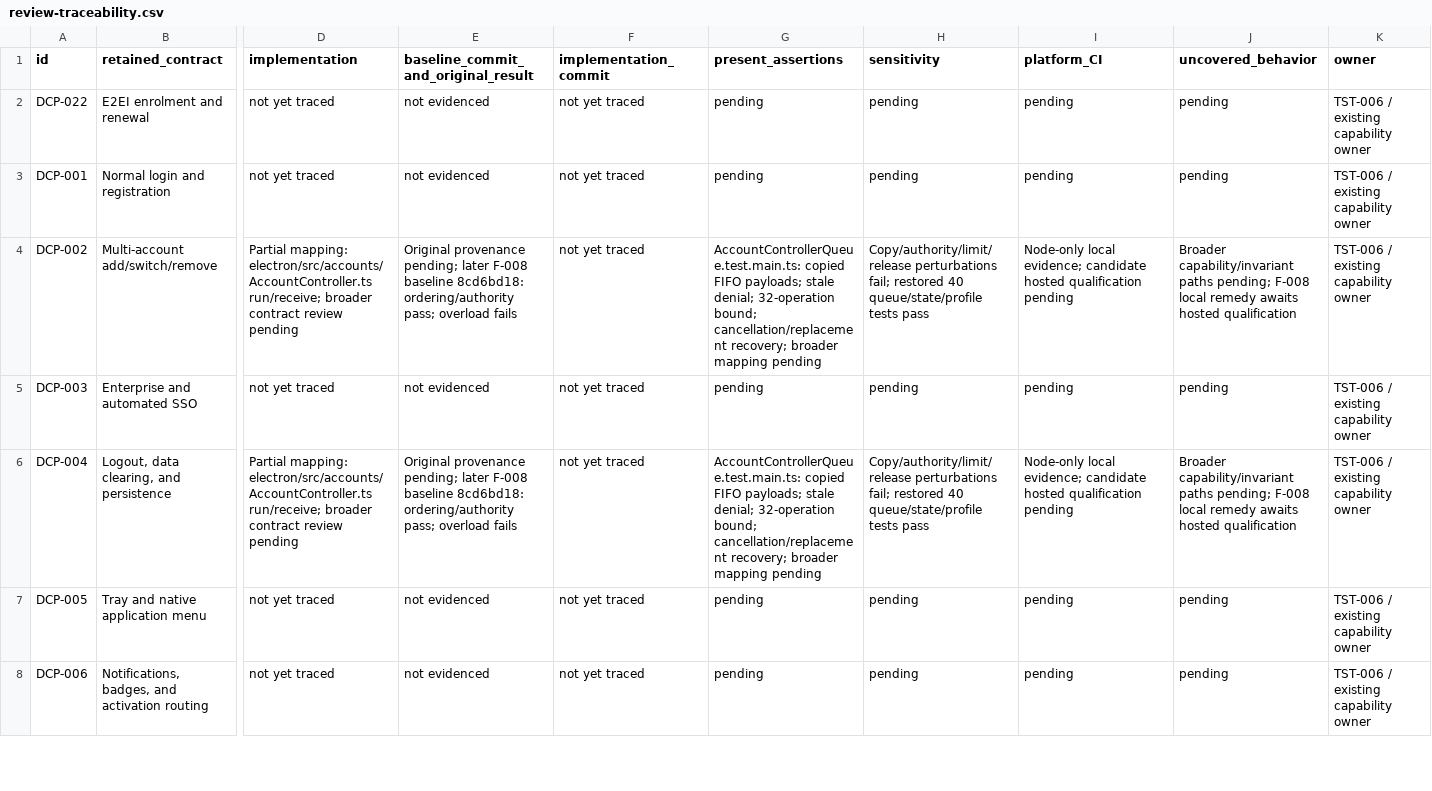
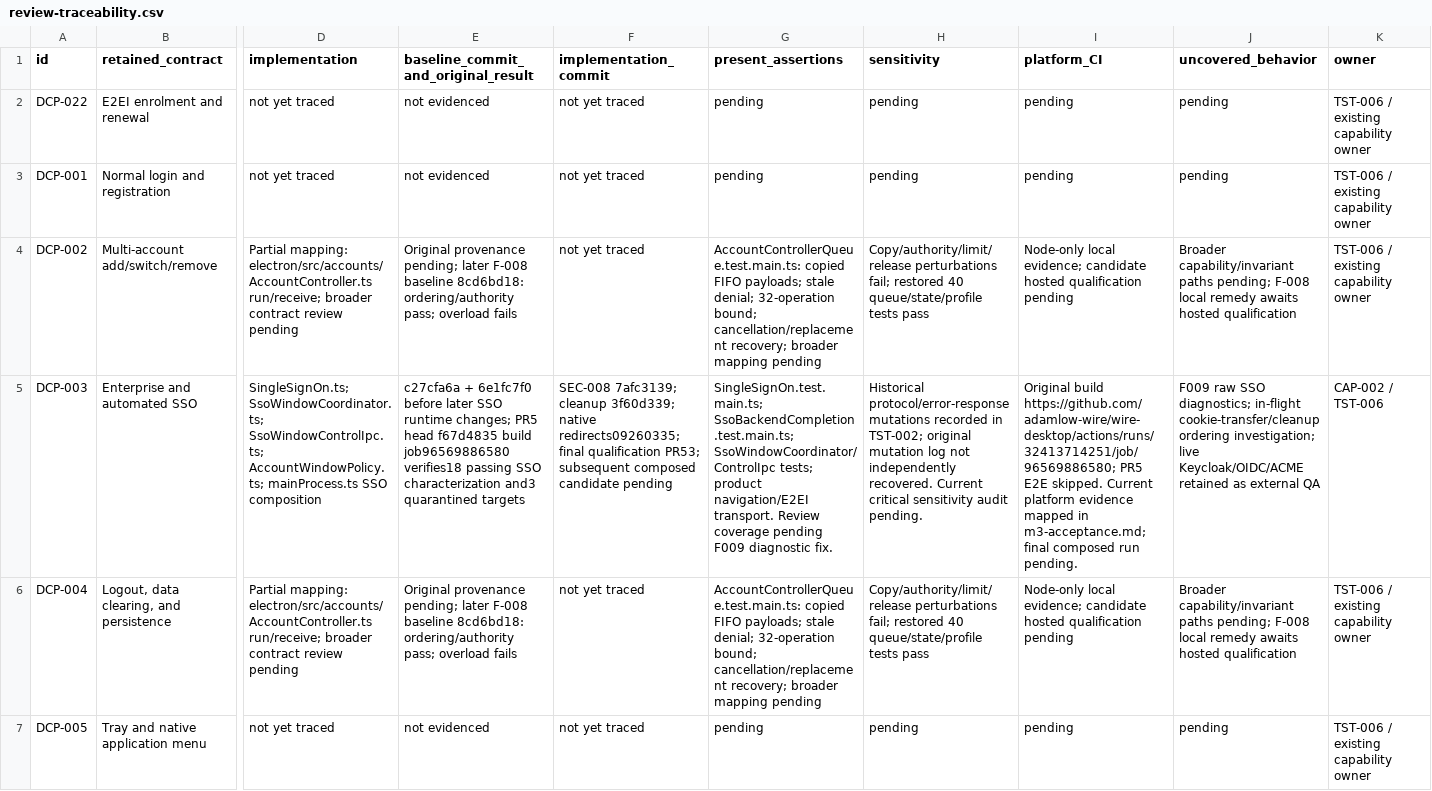
Before and after one commit to adamlow-wire/wire-desktop, a CSV file: docs/electron-modernization/review-traceability.csv, drawn as a sheet; only a part is shown, gaps mark what is left out; the shorter side is filled out with more unchanged rows; the diff names each change by its address in the sheet, - before the commit and + after, or states it on an @@ line.

Commit message:
docs(TST-006): verify SSO baseline and record pending-save finding

```diff
--- a/docs/electron-modernization/review-traceability.csv
+++ b/docs/electron-modernization/review-traceability.csv
-D5 (implementation): not yet traced
+D5 (implementation): SingleSignOn.ts; SsoWindowCoordinator.ts; SsoWindowControlIpc.ts; AccountWindowPolicy.ts; mainProcess.ts SSO composition
-E5: not evidenced
+E5: c27cfa6a + 6e1fc7f0 before later SSO runtime changes; PR5 head f67d4835 build job96569886580 verifies18 passing SSO characterization and3 quarantined targets
-F5 (implementation_commit): not yet traced
+F5 (implementation_commit): SEC-008 7afc3139; cleanup 3f60d339; native redirects09260335; final qualification PR53; subsequent composed candidate pending
-G5 (present_assertions): pending
+G5 (present_assertions): SingleSignOn.test.main.ts; SsoBackendCompletion.test.main.ts; SsoWindowCoordinator/ControlIpc tests; product navigation/E2EI transport. Review coverage pending F009 diagnostic fix.
-H5 (sensitivity): pending
+H5 (sensitivity): Historical protocol/error-response mutations recorded in TST-002; original mutation log not independently recovered. Current critical sensitivity audit pending.
-I5 (platform_CI): pending
+I5 (platform_CI): Original build https://github.com/adamlow-wire/wire-desktop/actions/runs/32413714251/job/96569886580; PR5 E2E skipped. Current platform evidence mapped in m3-acceptance.md; final composed run pending.
-J5 (uncovered_behavior): pending
+J5 (uncovered_behavior): F009 raw SSO diagnostics; in-flight cookie-transfer/cleanup ordering investigation; live Keycloak/OIDC/ACME retained as external QA
-K5 (owner): TST-006 / existing capability owner
+K5 (owner): CAP-002 / TST-006
```
Also changed, not shown: 2 other files.
